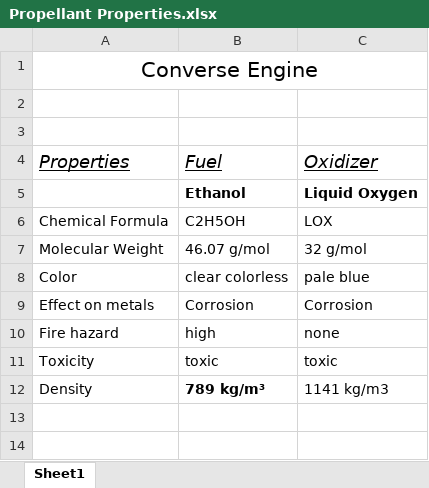
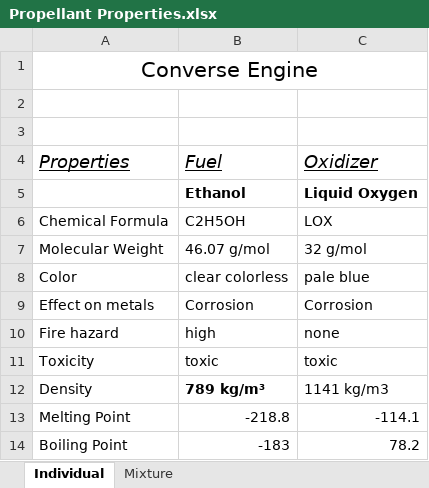
Before and after one commit to nyameaama/Converse-Engine, an Excel workbook: docs/Propellant Properties.xlsx, sheet Individual, drawn as a sheet; values as stored, in another font and other column widths than the file's, no borders; the diff names each change by its address in the sheet, - before the commit and + after, or states it on an @@ line.

```diff
--- a/docs/Propellant Properties.xlsx (sheet Individual)
+++ b/docs/Propellant Properties.xlsx (sheet Individual)
-sheet tab: Sheet1
+sheet tab: Individual
+sheet tab: Mixture
+row 13: Melting Point | -218.8 | -114.1
+row 14: Boiling Point | -183 | 78.2
```
Also changed, not shown: 5 other files.
